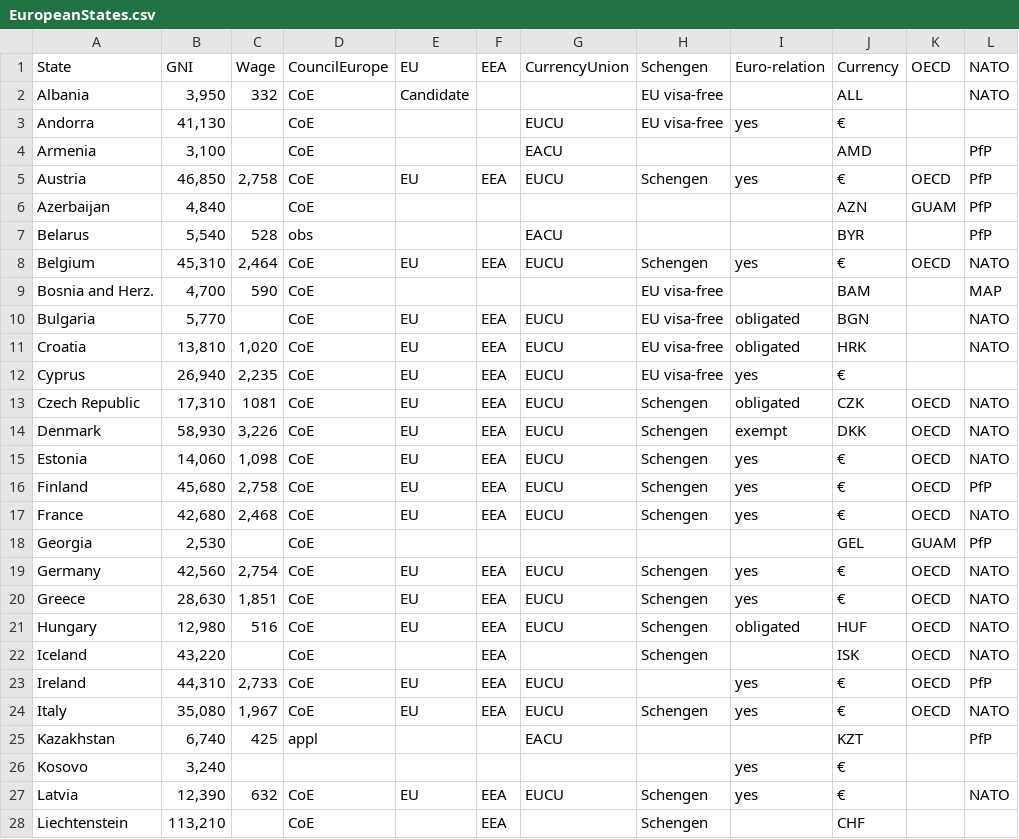
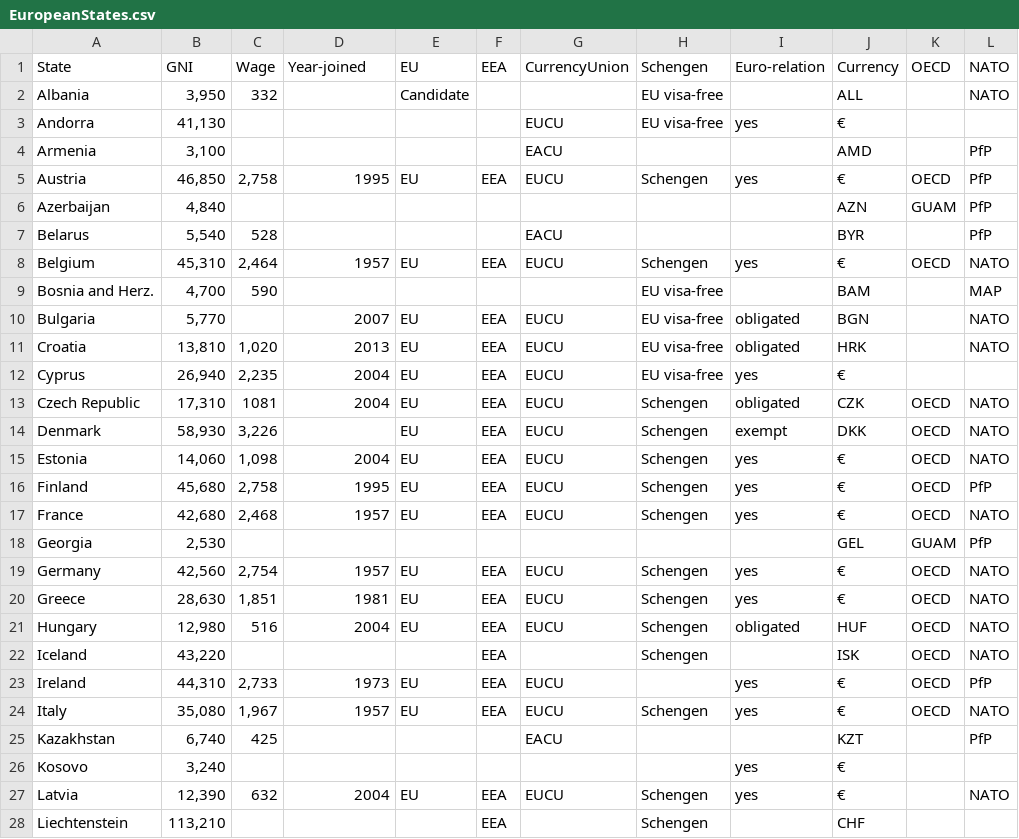
Before and after one commit to kentakodama/Das-Map, a CSV file: EuropeanStates.csv, drawn as a sheet; only a part is shown; the diff covers the shown part only.

Commit message:
added eu ascension year to data file

```diff
--- a/EuropeanStates.csv
+++ b/EuropeanStates.csv
@@ -1,28 +1,28 @@
-State,GNI,Wage,CouncilEurope,EU,EEA,CurrencyUnion,Schengen,Euro-relation,Currency,OECD,NATO
-Albania,"3,950",332,CoE,Candidate,,,EU visa-free,,ALL,,NATO
-Andorra,"41,130",,CoE,,,EUCU,EU visa-free,yes,€,,
-Armenia,"3,100",,CoE,,,EACU,,,AMD,,PfP
-Austria,"46,850","2,758",CoE,EU,EEA,EUCU,Schengen,yes,€,OECD,PfP
-Azerbaijan,"4,840",,CoE,,,,,,AZN,GUAM,PfP
-Belarus,"5,540",528,obs,,,EACU,,,BYR,,PfP
-Belgium,"45,310","2,464",CoE,EU,EEA,EUCU,Schengen,yes,€,OECD,NATO
-Bosnia and Herz.,"4,700",590,CoE,,,,EU visa-free,,BAM,,MAP
-Bulgaria,"5,770",,CoE,EU,EEA,EUCU,EU visa-free,obligated,BGN,,NATO
-Croatia,"13,810","1,020",CoE,EU,EEA,EUCU,EU visa-free,obligated,HRK,,NATO
-Cyprus,"26,940","2,235",CoE,EU,EEA,EUCU,EU visa-free,yes,€,,
-Czech Republic,"17,310",1081,CoE,EU,EEA,EUCU,Schengen,obligated,CZK,OECD,NATO
-Denmark,"58,930","3,226",CoE,EU,EEA,EUCU,Schengen,exempt,DKK,OECD,NATO
-Estonia,"14,060","1,098",CoE,EU,EEA,EUCU,Schengen,yes,€,OECD,NATO
-Finland,"45,680","2,758",CoE,EU,EEA,EUCU,Schengen,yes,€,OECD,PfP
-France,"42,680","2,468",CoE,EU,EEA,EUCU,Schengen,yes,€,OECD,NATO
-Georgia,"2,530",,CoE,,,,,,GEL,GUAM,PfP
-Germany,"42,560","2,754",CoE,EU,EEA,EUCU,Schengen,yes,€,OECD,NATO
-Greece,"28,630","1,851",CoE,EU,EEA,EUCU,Schengen,yes,€,OECD,NATO
-Hungary,"12,980",516,CoE,EU,EEA,EUCU,Schengen,obligated,HUF,OECD,NATO
-Iceland,"43,220",,CoE,,EEA,,Schengen,,ISK,OECD,NATO
-Ireland,"44,310","2,733",CoE,EU,EEA,EUCU,,yes,€,OECD,PfP
-Italy,"35,080","1,967",CoE,EU,EEA,EUCU,Schengen,yes,€,OECD,NATO
-Kazakhstan,"6,740",425,appl,,,EACU,,,KZT,,PfP
+State,GNI,Wage,Year-joined,EU,EEA,CurrencyUnion,Schengen,Euro-relation,Currency,OECD,NATO
+Albania,"3,950",332,,Candidate,,,EU visa-free,,ALL,,NATO
+Andorra,"41,130",,,,,EUCU,EU visa-free,yes,€,,
+Armenia,"3,100",,,,,EACU,,,AMD,,PfP
+Austria,"46,850","2,758",1995,EU,EEA,EUCU,Schengen,yes,€,OECD,PfP
+Azerbaijan,"4,840",,,,,,,,AZN,GUAM,PfP
+Belarus,"5,540",528,,,,EACU,,,BYR,,PfP
+Belgium,"45,310","2,464",1957,EU,EEA,EUCU,Schengen,yes,€,OECD,NATO
+Bosnia and Herz.,"4,700",590,,,,,EU visa-free,,BAM,,MAP
+Bulgaria,"5,770",,2007,EU,EEA,EUCU,EU visa-free,obligated,BGN,,NATO
+Croatia,"13,810","1,020",2013,EU,EEA,EUCU,EU visa-free,obligated,HRK,,NATO
+Cyprus,"26,940","2,235",2004,EU,EEA,EUCU,EU visa-free,yes,€,,
+Czech Republic,"17,310",1081,2004,EU,EEA,EUCU,Schengen,obligated,CZK,OECD,NATO
+Denmark,"58,930","3,226",,EU,EEA,EUCU,Schengen,exempt,DKK,OECD,NATO
+Estonia,"14,060","1,098",2004,EU,EEA,EUCU,Schengen,yes,€,OECD,NATO
+Finland,"45,680","2,758",1995,EU,EEA,EUCU,Schengen,yes,€,OECD,PfP
+France,"42,680","2,468",1957,EU,EEA,EUCU,Schengen,yes,€,OECD,NATO
+Georgia,"2,530",,,,,,,,GEL,GUAM,PfP
+Germany,"42,560","2,754",1957,EU,EEA,EUCU,Schengen,yes,€,OECD,NATO
+Greece,"28,630","1,851",1981,EU,EEA,EUCU,Schengen,yes,€,OECD,NATO
+Hungary,"12,980",516,2004,EU,EEA,EUCU,Schengen,obligated,HUF,OECD,NATO
+Iceland,"43,220",,,,EEA,,Schengen,,ISK,OECD,NATO
+Ireland,"44,310","2,733",1973,EU,EEA,EUCU,,yes,€,OECD,PfP
+Italy,"35,080","1,967",1957,EU,EEA,EUCU,Schengen,yes,€,OECD,NATO
+Kazakhstan,"6,740",425,,,,EACU,,,KZT,,PfP
 Kosovo,"3,240",,,,,,,yes,€,,
-Latvia,"12,390",632,CoE,EU,EEA,EUCU,Schengen,yes,€,,NATO
-Liechtenstein,"113,210",,CoE,,EEA,,Schengen,,CHF,,
+Latvia,"12,390",632,2004,EU,EEA,EUCU,Schengen,yes,€,,NATO
+Liechtenstein,"113,210",,,,EEA,,Schengen,,CHF,,
```
Also changed, not shown: 24 edited cells elsewhere in this file.
